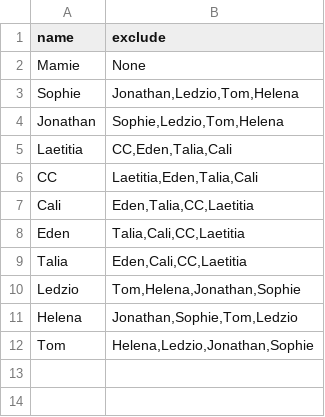
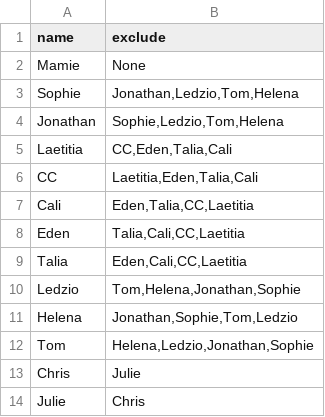
Before and after one commit to Azhurion-ctrl/secret-santa, a CSV file: participants.csv, drawn as a sheet; the diff names each change by its address in the sheet, - before the commit and + after, or states it on an @@ line.

Commit message:
Mise à jour : ajout de participant

```diff
--- a/participants.csv
+++ b/participants.csv
+row 13: Chris | Julie
+row 14: Julie | Chris
```
Also changed, not shown: 14 other files.
